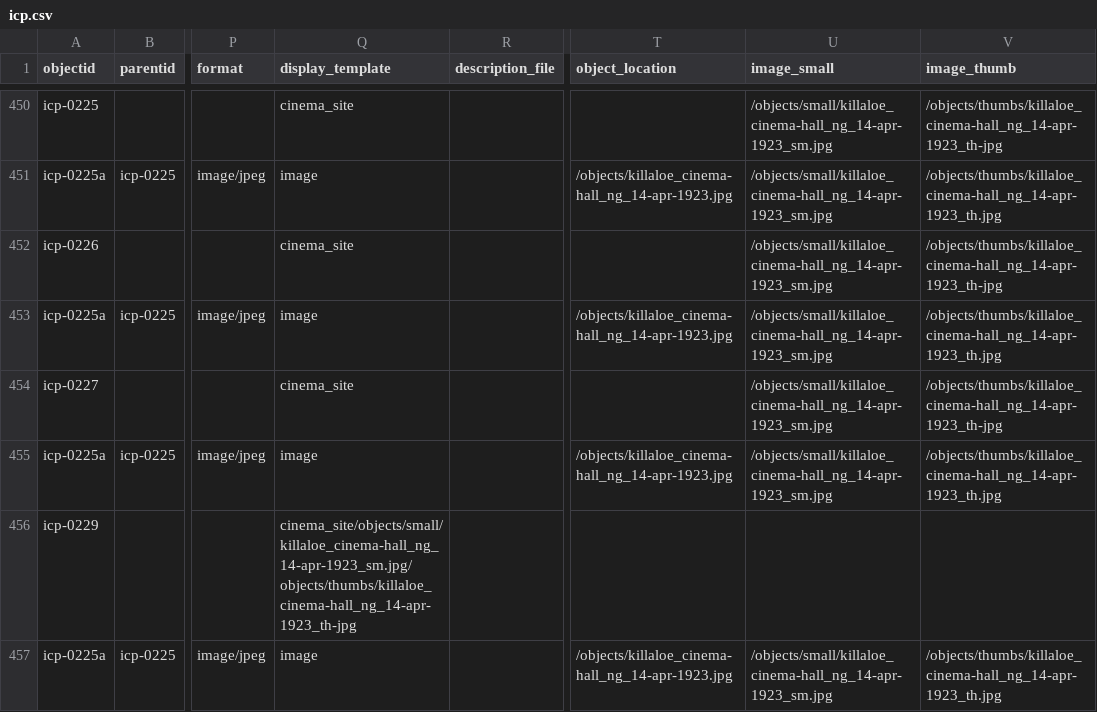
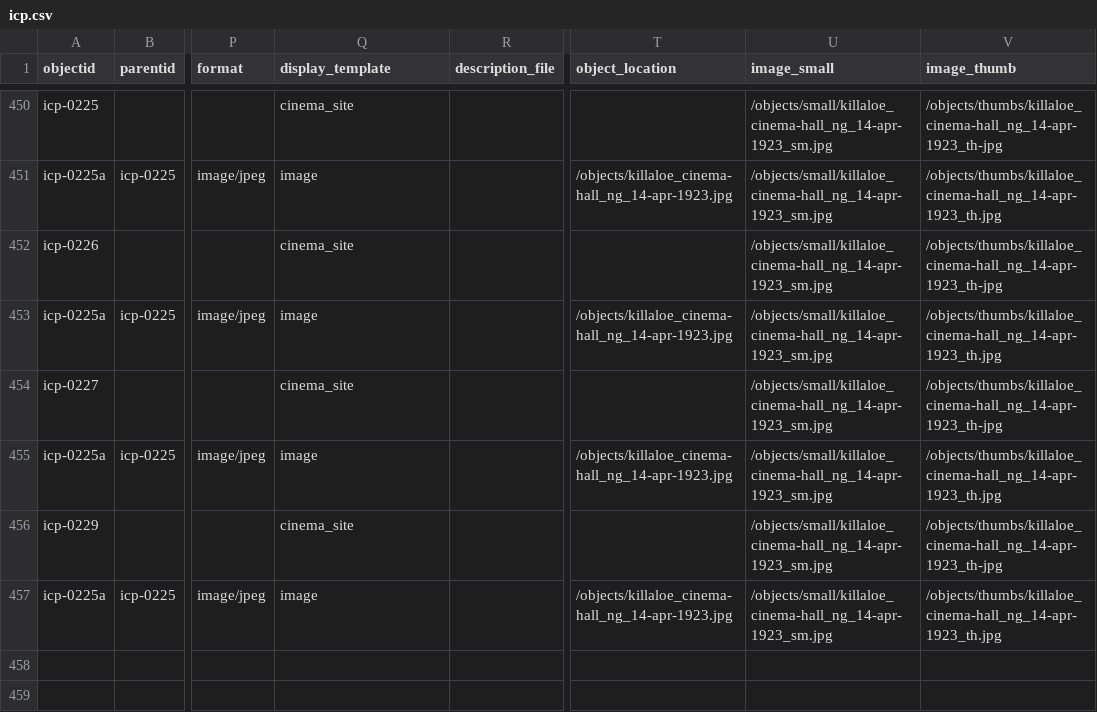
Before and after one commit to evanwill/cinema-template-prototype, a CSV file: _data/icp.csv, drawn as a sheet; only a part is shown, gaps mark what is left out; the diff names each change by its address in the sheet, - before the commit and + after, or states it on an @@ line.

Commit message:
Update icp.csv

```diff
--- a/_data/icp.csv
+++ b/_data/icp.csv
-Q456 (display_template): cinema_site/objects/small/killaloe_cinema-hall_ng_14-apr-1923_sm.jpg/objects/thumbs/killaloe_cinema-hall_ng_14-apr-1923_th-jpg
+Q456 (display_template): cinema_site
-U456 (image_small): (empty)
+U456 (image_small): /objects/small/killaloe_cinema-hall_ng_14-apr-1923_sm.jpg
-V456 (image_thumb): (empty)
+V456 (image_thumb): /objects/thumbs/killaloe_cinema-hall_ng_14-apr-1923_th-jpg
```
